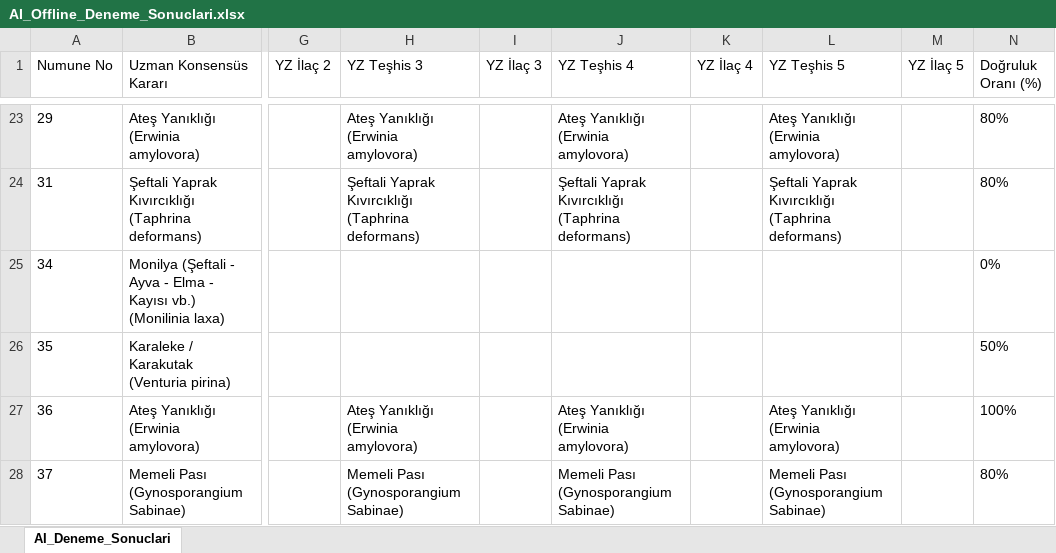
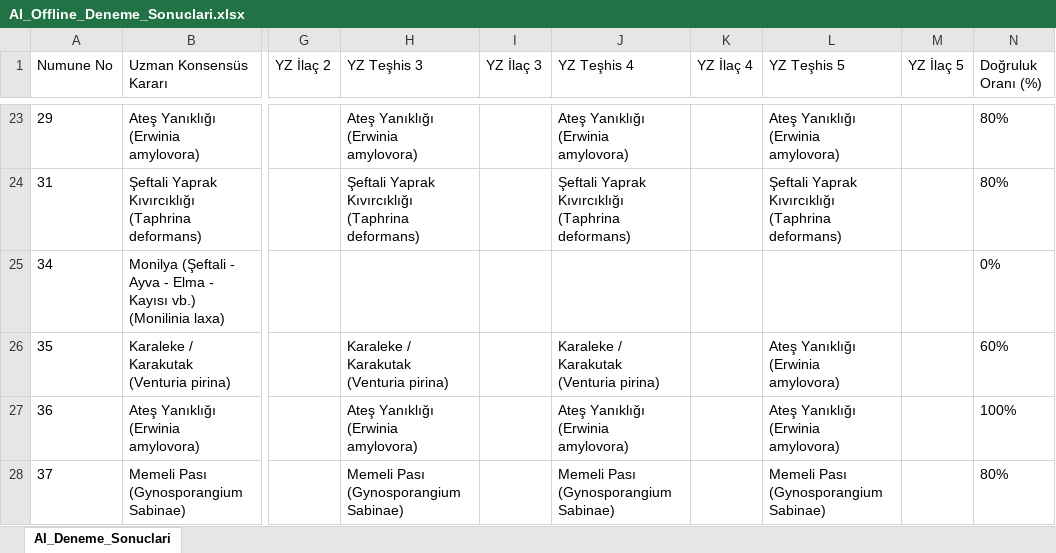
Before and after one commit to sefkaysoft/agromapai, an Excel workbook: AI_Offline_Deneme_Sonuclari.xlsx, sheet AI_Deneme_Sonuclari, drawn as a sheet; only a part is shown, gaps mark what is left out; values as stored, in another font and other column widths than the file's, no borders; the diff names each change by its address in the sheet, - before the commit and + after, or states it on an @@ line.

Commit message:
AgroMap AI: Son Offline YZ deneme sonuçları manuel olarak kaydedildi

```diff
--- a/AI_Offline_Deneme_Sonuclari.xlsx (sheet AI_Deneme_Sonuclari)
+++ b/AI_Offline_Deneme_Sonuclari.xlsx (sheet AI_Deneme_Sonuclari)
-H26 (YZ Teşhis 3): (empty)
+H26 (YZ Teşhis 3): Karaleke / Karakutak (Venturia pirina)
-J26 (YZ Teşhis 4): (empty)
+J26 (YZ Teşhis 4): Karaleke / Karakutak (Venturia pirina)
-L26 (YZ Teşhis 5): (empty)
+L26 (YZ Teşhis 5): Ateş Yanıklığı (Erwinia amylovora)
-N26 (Doğruluk Oranı (%)): 50%
+N26 (Doğruluk Oranı (%)): 60%
```
